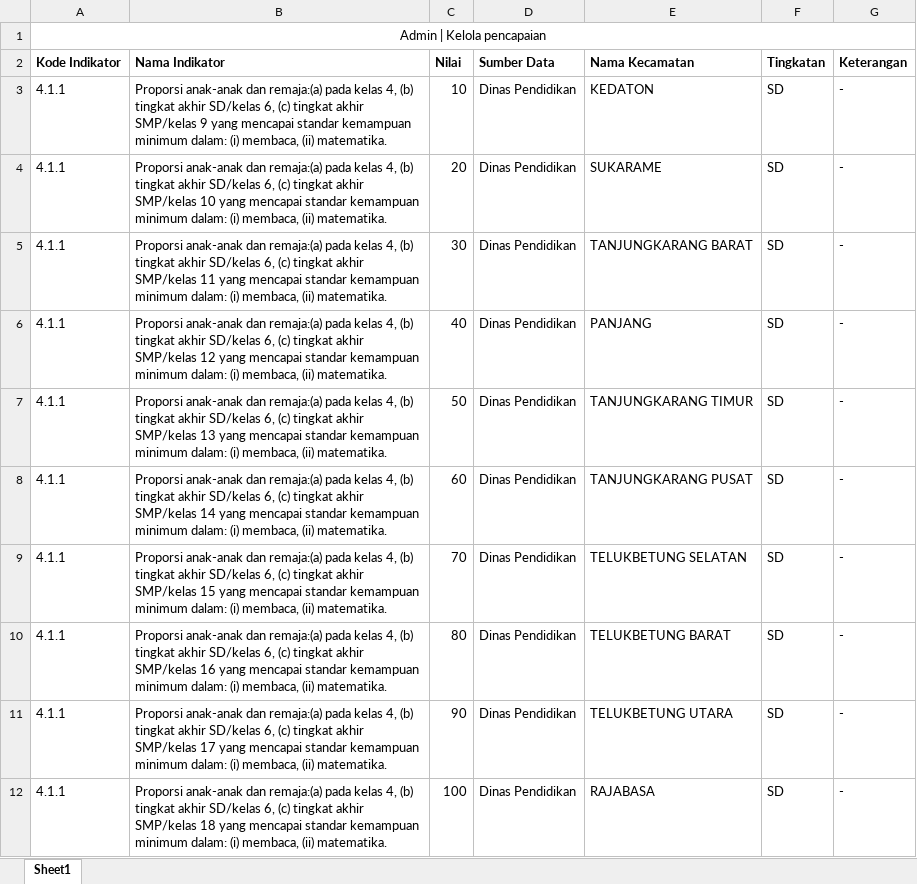
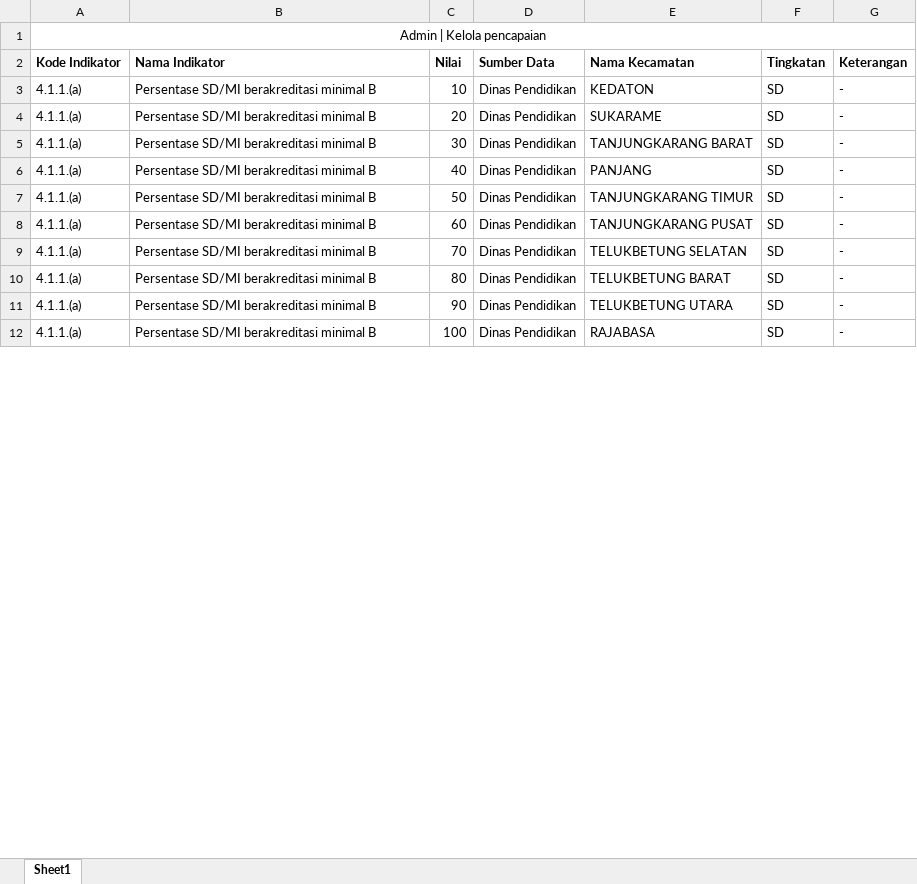
Before and after one commit to yondikavl/website-sdgs, an Excel workbook: public/assets/template/Admin-Template-Pencapaian.xlsx, sheet Sheet1, drawn as a sheet; only a part is shown; values as stored, in another font and other column widths than the file's, no borders; the diff covers the shown part only; the diff names each change by its address in the sheet, - before the commit and + after, or states it on an @@ line.

Commit message:
fix: template pencapaian

```diff
--- a/public/assets/template/Admin-Template-Pencapaian.xlsx (sheet Sheet1)
+++ b/public/assets/template/Admin-Template-Pencapaian.xlsx (sheet Sheet1)
-A3:A12 (Kode Indikator): 4.1.1
+A3:A12 (Kode Indikator): 4.1.1.(a)
-B3 (Nama Indikator): Proporsi anak-anak dan remaja:(a) pada kelas 4, (b) tingkat akhir SD/kelas 6, (c) tingkat akhir SMP/kelas 9 yang mencapai standar kemampuan minimum dalam: (i) membaca, (ii) matematika.
+B3 (Nama Indikator): Persentase SD/MI berakreditasi minimal B
-B4 (Nama Indikator): Proporsi anak-anak dan remaja:(a) pada kelas 4, (b) tingkat akhir SD/kelas 6, (c) tingkat akhir SMP/kelas 10 yang mencapai standar kemampuan minimum dalam: (i) membaca, (ii) matematika.
+B4 (Nama Indikator): Persentase SD/MI berakreditasi minimal B
-B5 (Nama Indikator): Proporsi anak-anak dan remaja:(a) pada kelas 4, (b) tingkat akhir SD/kelas 6, (c) tingkat akhir SMP/kelas 11 yang mencapai standar kemampuan minimum dalam: (i) membaca, (ii) matematika.
+B5 (Nama Indikator): Persentase SD/MI berakreditasi minimal B
-B6 (Nama Indikator): Proporsi anak-anak dan remaja:(a) pada kelas 4, (b) tingkat akhir SD/kelas 6, (c) tingkat akhir SMP/kelas 12 yang mencapai standar kemampuan minimum dalam: (i) membaca, (ii) matematika.
+B6 (Nama Indikator): Persentase SD/MI berakreditasi minimal B
-B7 (Nama Indikator): Proporsi anak-anak dan remaja:(a) pada kelas 4, (b) tingkat akhir SD/kelas 6, (c) tingkat akhir SMP/kelas 13 yang mencapai standar kemampuan minimum dalam: (i) membaca, (ii) matematika.
+B7 (Nama Indikator): Persentase SD/MI berakreditasi minimal B
-B8 (Nama Indikator): Proporsi anak-anak dan remaja:(a) pada kelas 4, (b) tingkat akhir SD/kelas 6, (c) tingkat akhir SMP/kelas 14 yang mencapai standar kemampuan minimum dalam: (i) membaca, (ii) matematika.
+B8 (Nama Indikator): Persentase SD/MI berakreditasi minimal B
-B9 (Nama Indikator): Proporsi anak-anak dan remaja:(a) pada kelas 4, (b) tingkat akhir SD/kelas 6, (c) tingkat akhir SMP/kelas 15 yang mencapai standar kemampuan minimum dalam: (i) membaca, (ii) matematika.
+B9 (Nama Indikator): Persentase SD/MI berakreditasi minimal B
-B10 (Nama Indikator): Proporsi anak-anak dan remaja:(a) pada kelas 4, (b) tingkat akhir SD/kelas 6, (c) tingkat akhir SMP/kelas 16 yang mencapai standar kemampuan minimum dalam: (i) membaca, (ii) matematika.
+B10 (Nama Indikator): Persentase SD/MI berakreditasi minimal B
-B11 (Nama Indikator): Proporsi anak-anak dan remaja:(a) pada kelas 4, (b) tingkat akhir SD/kelas 6, (c) tingkat akhir SMP/kelas 17 yang mencapai standar kemampuan minimum dalam: (i) membaca, (ii) matematika.
+B11 (Nama Indikator): Persentase SD/MI berakreditasi minimal B
-B12 (Nama Indikator): Proporsi anak-anak dan remaja:(a) pada kelas 4, (b) tingkat akhir SD/kelas 6, (c) tingkat akhir SMP/kelas 18 yang mencapai standar kemampuan minimum dalam: (i) membaca, (ii) matematika.
+B12 (Nama Indikator): Persentase SD/MI berakreditasi minimal B
```
Also changed, not shown: 20 edited cells elsewhere in this sheet.
